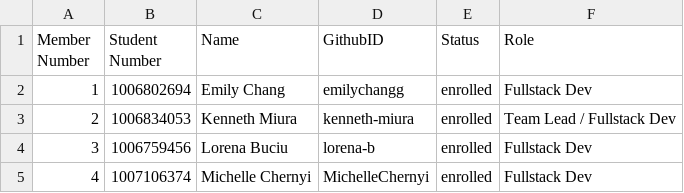
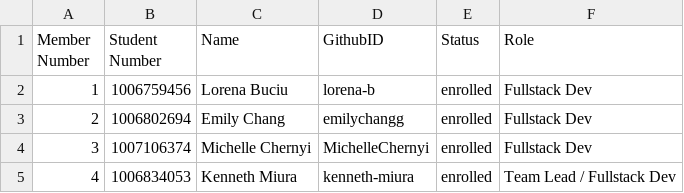
Before and after one commit to csc301-fall-2022/FaceBlur, a CSV file: Team-18-MBELKS.csv, drawn as a sheet.

Commit message:
changed file to alphebetical order

```diff
--- a/Team-18-MBELKS.csv
+++ b/Team-18-MBELKS.csv
@@ -1,5 +1,5 @@
 Member Number,Student Number,Name,GithubID,Status,Role
-1,1006802694,Emily Chang,emilychangg,enrolled,Fullstack Dev
-2,1006834053,Kenneth Miura,kenneth-miura,enrolled,Team Lead / Fullstack Dev
-3,1006759456,Lorena Buciu,lorena-b,enrolled,Fullstack Dev
-4,1007106374,Michelle Chernyi,MichelleChernyi, enrolled, Fullstack Dev
+1,1006759456,Lorena Buciu,lorena-b,enrolled,Fullstack Dev
+2,1006802694,Emily Chang,emilychangg,enrolled,Fullstack Dev
+3,1007106374,Michelle Chernyi,MichelleChernyi, enrolled, Fullstack Dev
+4,1006834053,Kenneth Miura,kenneth-miura,enrolled,Team Lead / Fullstack Dev
```
